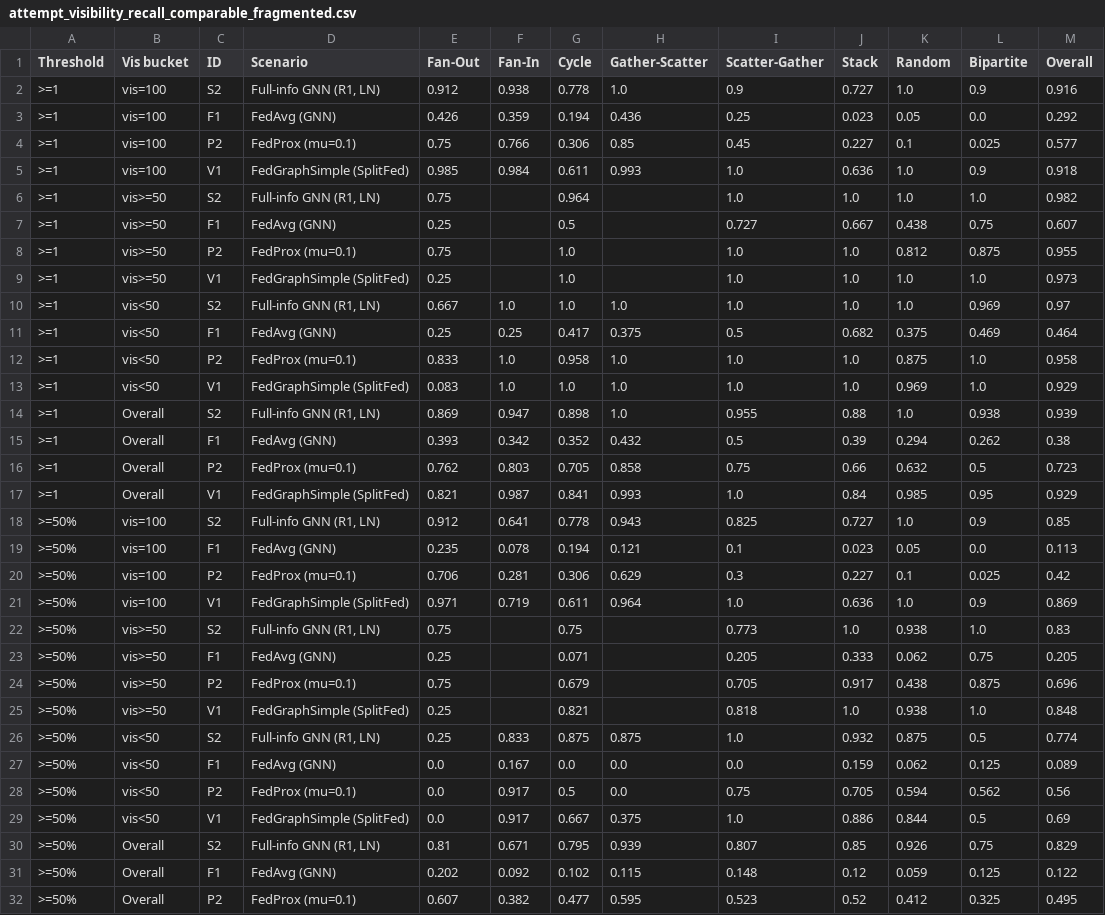
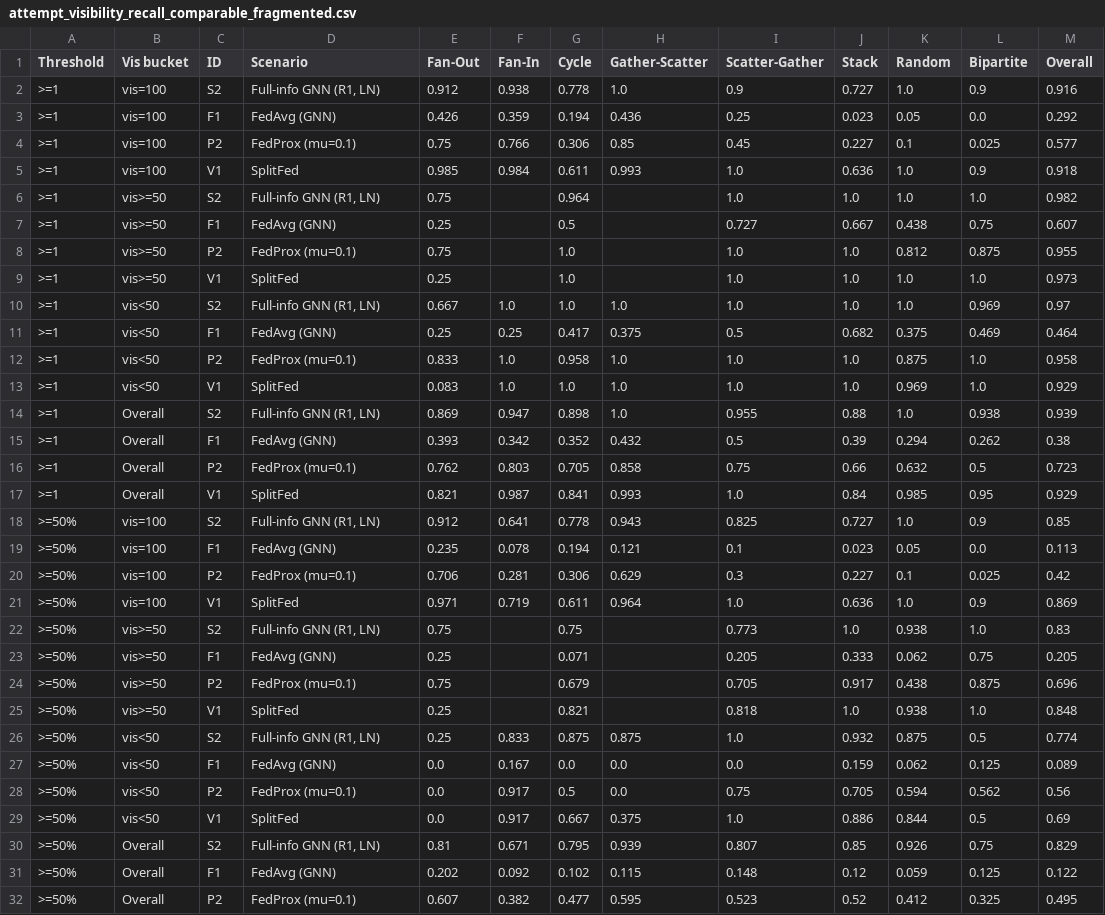
Before and after one commit to bjs7/AML_work_study, a CSV file: analysis/tables/pattern_analysis/attempt_visibility_recall_comparable_fragmented.csv, drawn as a sheet; only a part is shown; the diff covers the shown part only.

Commit message:
updates to analysis scripts and a minor change to a training .sh script

```diff
--- a/analysis/tables/pattern_analysis/attempt_visibility_recall_comparable_fragmented.csv
+++ b/analysis/tables/pattern_analysis/attempt_visibility_recall_comparable_fragmented.csv
@@ -4,3 +4,3 @@ Threshold,Vis bucket,ID,Scenario,Fan-Out,Fan-In,Cycle,Gather-Scatter,Scatter-Gat
 >=1,vis=100,P2,FedProx (mu=0.1),0.75,0.766,0.306,0.85,0.45,0.227,0.1,0.025,0.577
->=1,vis=100,V1,FedGraphSimple (SplitFed),0.985,0.984,0.611,0.993,1.0,0.636,1.0,0.9,0.918
+>=1,vis=100,V1,SplitFed,0.985,0.984,0.611,0.993,1.0,0.636,1.0,0.9,0.918
 >=1,vis>=50,S2,"Full-info GNN (R1, LN)",0.75,,0.964,,1.0,1.0,1.0,1.0,0.982
@@ -8,3 +8,3 @@ Threshold,Vis bucket,ID,Scenario,Fan-Out,Fan-In,Cycle,Gather-Scatter,Scatter-Gat
 >=1,vis>=50,P2,FedProx (mu=0.1),0.75,,1.0,,1.0,1.0,0.812,0.875,0.955
->=1,vis>=50,V1,FedGraphSimple (SplitFed),0.25,,1.0,,1.0,1.0,1.0,1.0,0.973
+>=1,vis>=50,V1,SplitFed,0.25,,1.0,,1.0,1.0,1.0,1.0,0.973
 >=1,vis<50,S2,"Full-info GNN (R1, LN)",0.667,1.0,1.0,1.0,1.0,1.0,1.0,0.969,0.97
@@ -12,3 +12,3 @@ Threshold,Vis bucket,ID,Scenario,Fan-Out,Fan-In,Cycle,Gather-Scatter,Scatter-Gat
 >=1,vis<50,P2,FedProx (mu=0.1),0.833,1.0,0.958,1.0,1.0,1.0,0.875,1.0,0.958
->=1,vis<50,V1,FedGraphSimple (SplitFed),0.083,1.0,1.0,1.0,1.0,1.0,0.969,1.0,0.929
+>=1,vis<50,V1,SplitFed,0.083,1.0,1.0,1.0,1.0,1.0,0.969,1.0,0.929
 >=1,Overall,S2,"Full-info GNN (R1, LN)",0.869,0.947,0.898,1.0,0.955,0.88,1.0,0.938,0.939
@@ -16,3 +16,3 @@ Threshold,Vis bucket,ID,Scenario,Fan-Out,Fan-In,Cycle,Gather-Scatter,Scatter-Gat
 >=1,Overall,P2,FedProx (mu=0.1),0.762,0.803,0.705,0.858,0.75,0.66,0.632,0.5,0.723
->=1,Overall,V1,FedGraphSimple (SplitFed),0.821,0.987,0.841,0.993,1.0,0.84,0.985,0.95,0.929
+>=1,Overall,V1,SplitFed,0.821,0.987,0.841,0.993,1.0,0.84,0.985,0.95,0.929
 >=50%,vis=100,S2,"Full-info GNN (R1, LN)",0.912,0.641,0.778,0.943,0.825,0.727,1.0,0.9,0.85
@@ -20,3 +20,3 @@ Threshold,Vis bucket,ID,Scenario,Fan-Out,Fan-In,Cycle,Gather-Scatter,Scatter-Gat
 >=50%,vis=100,P2,FedProx (mu=0.1),0.706,0.281,0.306,0.629,0.3,0.227,0.1,0.025,0.42
->=50%,vis=100,V1,FedGraphSimple (SplitFed),0.971,0.719,0.611,0.964,1.0,0.636,1.0,0.9,0.869
+>=50%,vis=100,V1,SplitFed,0.971,0.719,0.611,0.964,1.0,0.636,1.0,0.9,0.869
 >=50%,vis>=50,S2,"Full-info GNN (R1, LN)",0.75,,0.75,,0.773,1.0,0.938,1.0,0.83
@@ -24,3 +24,3 @@ Threshold,Vis bucket,ID,Scenario,Fan-Out,Fan-In,Cycle,Gather-Scatter,Scatter-Gat
 >=50%,vis>=50,P2,FedProx (mu=0.1),0.75,,0.679,,0.705,0.917,0.438,0.875,0.696
->=50%,vis>=50,V1,FedGraphSimple (SplitFed),0.25,,0.821,,0.818,1.0,0.938,1.0,0.848
+>=50%,vis>=50,V1,SplitFed,0.25,,0.821,,0.818,1.0,0.938,1.0,0.848
 >=50%,vis<50,S2,"Full-info GNN (R1, LN)",0.25,0.833,0.875,0.875,1.0,0.932,0.875,0.5,0.774
@@ -28,3 +28,3 @@ Threshold,Vis bucket,ID,Scenario,Fan-Out,Fan-In,Cycle,Gather-Scatter,Scatter-Gat
 >=50%,vis<50,P2,FedProx (mu=0.1),0.0,0.917,0.5,0.0,0.75,0.705,0.594,0.562,0.56
->=50%,vis<50,V1,FedGraphSimple (SplitFed),0.0,0.917,0.667,0.375,1.0,0.886,0.844,0.5,0.69
+>=50%,vis<50,V1,SplitFed,0.0,0.917,0.667,0.375,1.0,0.886,0.844,0.5,0.69
 >=50%,Overall,S2,"Full-info GNN (R1, LN)",0.81,0.671,0.795,0.939,0.807,0.85,0.926,0.75,0.829
```
Also changed, not shown: 9 edited cells elsewhere in this file, analysis/tables/pattern_analysis/attempt_visibility_recall_any_comparable_fragmented.csv, analysis/tables/pattern_analysis/attempt_visibility_recall_comparable_nonfragmented.csv, 47 other files.
